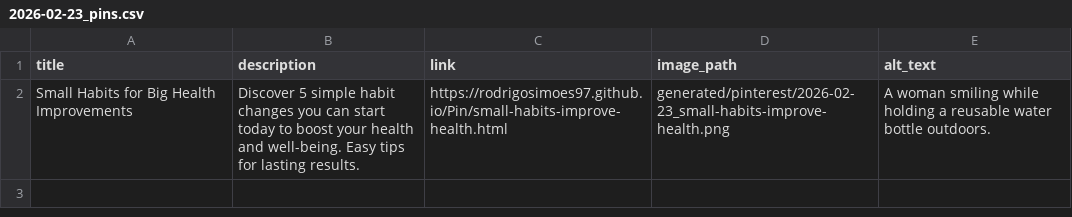
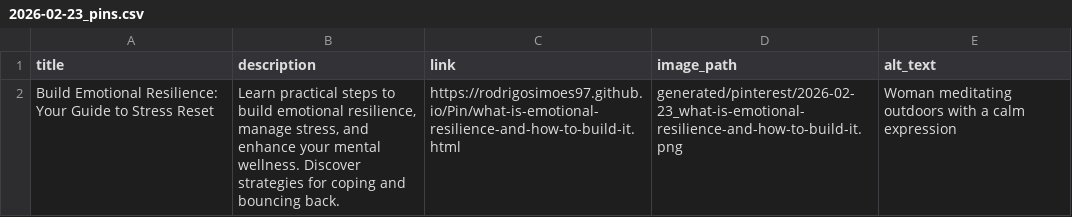
Before and after one commit to rodrigosimoes97/Pin, a CSV file: generated/pinterest/2026-02-23_pins.csv, drawn as a sheet.

```diff
--- a/generated/pinterest/2026-02-23_pins.csv
+++ b/generated/pinterest/2026-02-23_pins.csv
@@ -1,2 +1,2 @@
 title,description,link,image_path,alt_text
-Small Habits for Big Health Improvements,Discover 5 simple habit changes you can start today to boost your health and well-being. Easy tips for lasting results.,https://rodrigosimoes97.github.io/Pin/small-habits-improve-health.html,generated/pinterest/2026-02-23_small-habits-improve-health.png,A woman smiling while holding a reusable water bottle outdoors.
+Build Emotional Resilience: Your Guide to Stress Reset,"Learn practical steps to build emotional resilience, manage stress, and enhance your mental wellness. Discover strategies for coping and bouncing back.",https://rodrigosimoes97.github.io/Pin/what-is-emotional-resilience-and-how-to-build-it.html,generated/pinterest/2026-02-23_what-is-emotional-resilience-and-how-to-build-it.png,Woman meditating outdoors with a calm expression
```
Also changed, not shown: 14 other files.
